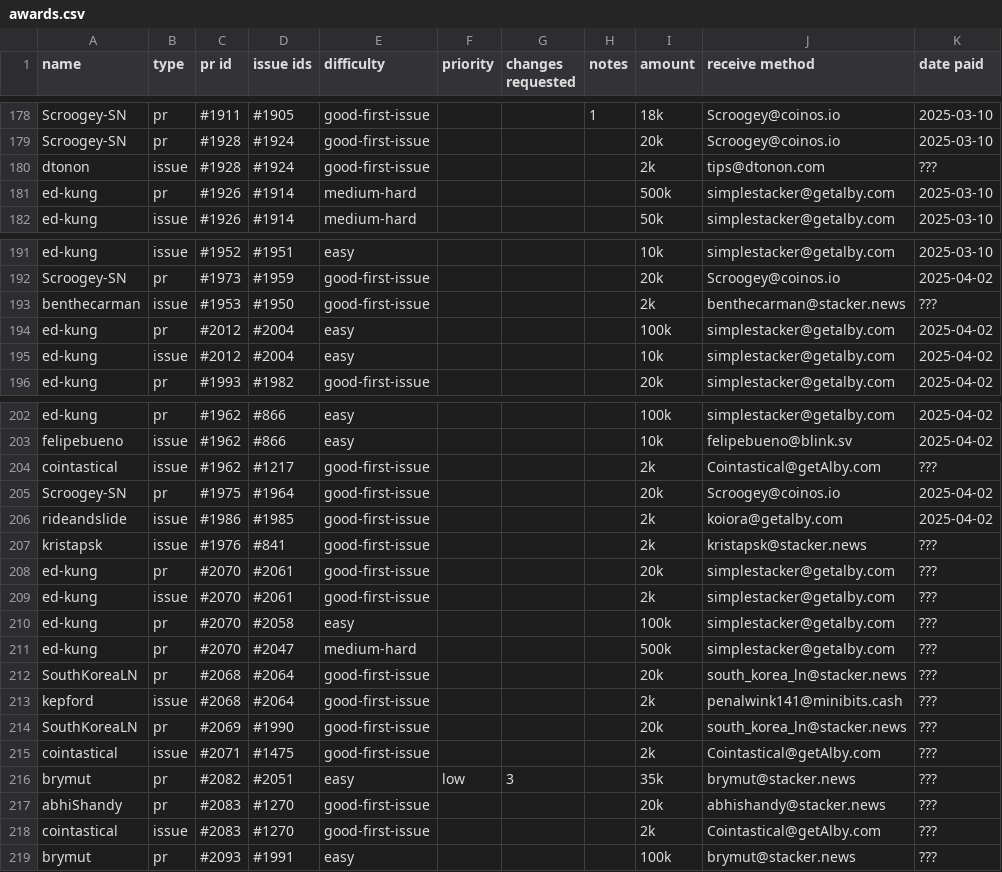
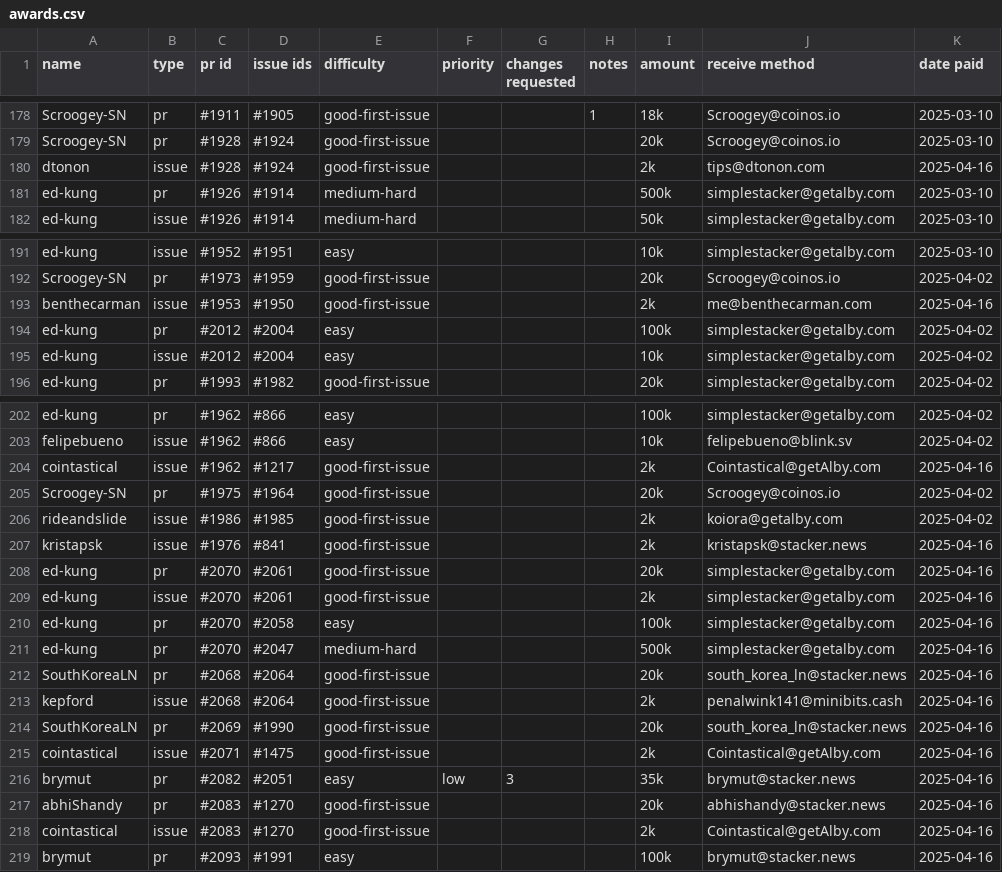
Before and after one commit to stashernews/stasher-news, a CSV file: awards.csv, drawn as a sheet; only a part is shown, gaps mark what is left out.

Commit message:
pay all pending awards

```diff
--- a/awards.csv
+++ b/awards.csv
@@ -179,3 +179,3 @@ Scroogey-SN,pr,#1911,#1905,good-first-issue,,,1,18k,Scroogey@coinos.io,2025-03-1
 Scroogey-SN,pr,#1928,#1924,good-first-issue,,,,20k,Scroogey@coinos.io,2025-03-10
-dtonon,issue,#1928,#1924,good-first-issue,,,,2k,tips@dtonon.com,???
+dtonon,issue,#1928,#1924,good-first-issue,,,,2k,tips@dtonon.com,2025-04-16
 ed-kung,pr,#1926,#1914,medium-hard,,,,500k,simplestacker@getalby.com,2025-03-10
@@ -192,3 +192,3 @@ ed-kung,issue,#1952,#1951,easy,,,,10k,simplestacker@getalby.com,2025-03-10
 Scroogey-SN,pr,#1973,#1959,good-first-issue,,,,20k,Scroogey@coinos.io,2025-04-02
-benthecarman,issue,#1953,#1950,good-first-issue,,,,2k,benthecarman@stacker.news,???
+benthecarman,issue,#1953,#1950,good-first-issue,,,,2k,me@benthecarman.com,2025-04-16
 ed-kung,pr,#2012,#2004,easy,,,,100k,simplestacker@getalby.com,2025-04-02
@@ -203,17 +203,17 @@ ed-kung,pr,#1962,#866,easy,,,,100k,simplestacker@getalby.com,2025-04-02
 felipebueno,issue,#1962,#866,easy,,,,10k,felipebueno@blink.sv,2025-04-02
-cointastical,issue,#1962,#1217,good-first-issue,,,,2k,Cointastical@getAlby.com,???
+cointastical,issue,#1962,#1217,good-first-issue,,,,2k,Cointastical@getAlby.com,2025-04-16
 Scroogey-SN,pr,#1975,#1964,good-first-issue,,,,20k,Scroogey@coinos.io,2025-04-02
 rideandslide,issue,#1986,#1985,good-first-issue,,,,2k,koiora@getalby.com,2025-04-02
-kristapsk,issue,#1976,#841,good-first-issue,,,,2k,kristapsk@stacker.news,???
-ed-kung,pr,#2070,#2061,good-first-issue,,,,20k,simplestacker@getalby.com,???
-ed-kung,issue,#2070,#2061,good-first-issue,,,,2k,simplestacker@getalby.com,???
-ed-kung,pr,#2070,#2058,easy,,,,100k,simplestacker@getalby.com,???
-ed-kung,pr,#2070,#2047,medium-hard,,,,500k,simplestacker@getalby.com,???
-SouthKoreaLN,pr,#2068,#2064,good-first-issue,,,,20k,south_korea_ln@stacker.news,???
-kepford,issue,#2068,#2064,good-first-issue,,,,2k,penalwink141@minibits.cash,???
-SouthKoreaLN,pr,#2069,#1990,good-first-issue,,,,20k,south_korea_ln@stacker.news,???
-cointastical,issue,#2071,#1475,good-first-issue,,,,2k,Cointastical@getAlby.com,???
-brymut,pr,#2082,#2051,easy,low,3,,35k,brymut@stacker.news,???
-abhiShandy,pr,#2083,#1270,good-first-issue,,,,20k,abhishandy@stacker.news,???
-cointastical,issue,#2083,#1270,good-first-issue,,,,2k,Cointastical@getAlby.com,???
-brymut,pr,#2093,#1991,easy,,,,100k,brymut@stacker.news,???
+kristapsk,issue,#1976,#841,good-first-issue,,,,2k,kristapsk@stacker.news,2025-04-16
+ed-kung,pr,#2070,#2061,good-first-issue,,,,20k,simplestacker@getalby.com,2025-04-16
+ed-kung,issue,#2070,#2061,good-first-issue,,,,2k,simplestacker@getalby.com,2025-04-16
+ed-kung,pr,#2070,#2058,easy,,,,100k,simplestacker@getalby.com,2025-04-16
+ed-kung,pr,#2070,#2047,medium-hard,,,,500k,simplestacker@getalby.com,2025-04-16
+SouthKoreaLN,pr,#2068,#2064,good-first-issue,,,,20k,south_korea_ln@stacker.news,2025-04-16
+kepford,issue,#2068,#2064,good-first-issue,,,,2k,penalwink141@minibits.cash,2025-04-16
+SouthKoreaLN,pr,#2069,#1990,good-first-issue,,,,20k,south_korea_ln@stacker.news,2025-04-16
+cointastical,issue,#2071,#1475,good-first-issue,,,,2k,Cointastical@getAlby.com,2025-04-16
+brymut,pr,#2082,#2051,easy,low,3,,35k,brymut@stacker.news,2025-04-16
+abhiShandy,pr,#2083,#1270,good-first-issue,,,,20k,abhishandy@stacker.news,2025-04-16
+cointastical,issue,#2083,#1270,good-first-issue,,,,2k,Cointastical@getAlby.com,2025-04-16
+brymut,pr,#2093,#1991,easy,,,,100k,brymut@stacker.news,2025-04-16
```
